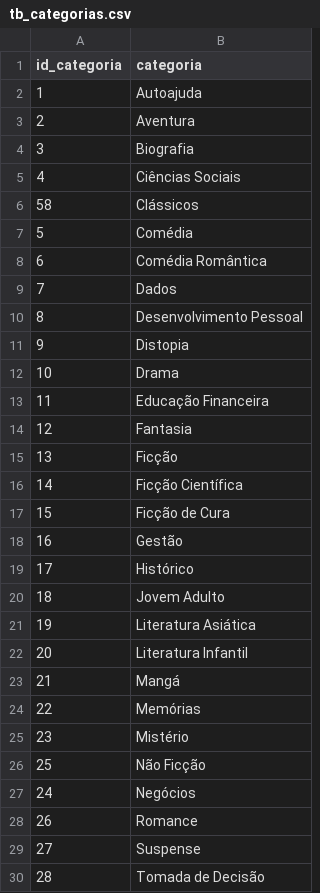
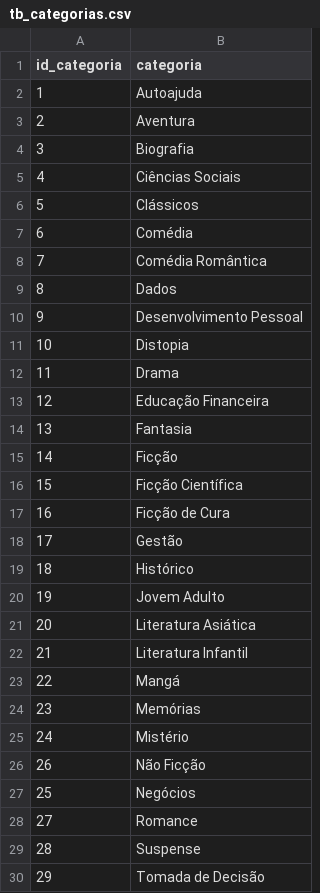
Before and after one commit to YumiiOnoue/kindle-unlimited-analytics, a CSV file: data/tb_categorias.csv, drawn as a sheet.

```diff
--- a/data/tb_categorias.csv
+++ b/data/tb_categorias.csv
@@ -5,26 +5,26 @@
 4,"Ciências Sociais"
-58,"Clássicos"
-5,"Comédia"
-6,"Comédia Romântica"
-7,"Dados"
-8,"Desenvolvimento Pessoal"
-9,"Distopia"
-10,"Drama"
-11,"Educação Financeira"
-12,"Fantasia"
-13,"Ficção"
-14,"Ficção Científica"
-15,"Ficção de Cura"
-16,"Gestão"
-17,"Histórico"
-18,"Jovem Adulto"
-19,"Literatura Asiática"
-20,"Literatura Infantil"
-21,"Mangá"
-22,"Memórias"
-23,"Mistério"
-25,"Não Ficção"
-24,"Negócios"
-26,"Romance"
-27,"Suspense"
-28,"Tomada de Decisão"
+5,"Clássicos"
+6,"Comédia"
+7,"Comédia Romântica"
+8,"Dados"
+9,"Desenvolvimento Pessoal"
+10,"Distopia"
+11,"Drama"
+12,"Educação Financeira"
+13,"Fantasia"
+14,"Ficção"
+15,"Ficção Científica"
+16,"Ficção de Cura"
+17,"Gestão"
+18,"Histórico"
+19,"Jovem Adulto"
+20,"Literatura Asiática"
+21,"Literatura Infantil"
+22,"Mangá"
+23,"Memórias"
+24,"Mistério"
+26,"Não Ficção"
+25,"Negócios"
+27,"Romance"
+28,"Suspense"
+29,"Tomada de Decisão"
```
Also changed, not shown: data/tb_leituras.csv, data/tb_livros.csv, 1 other file.
